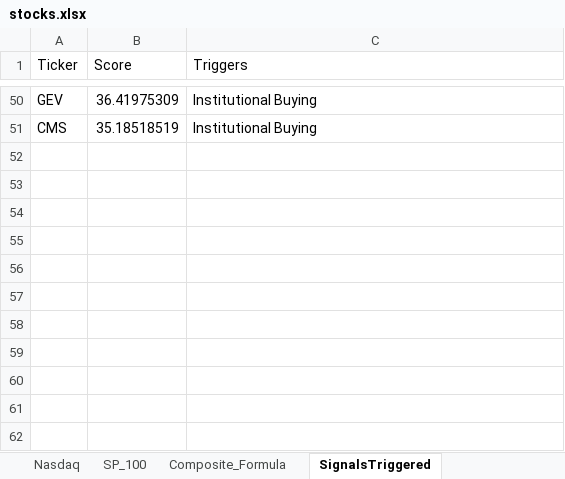
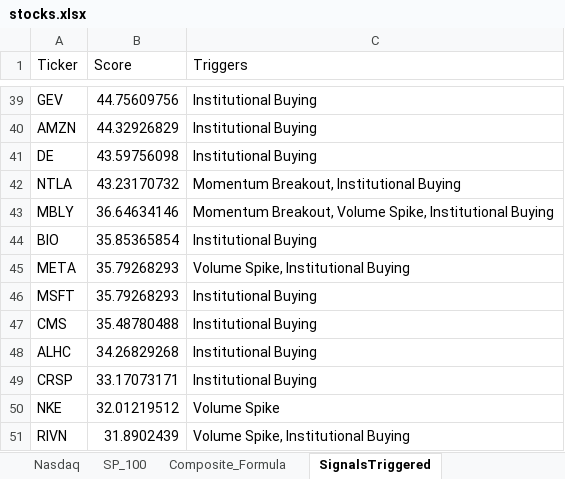
Before and after one commit to srijaipur/stocks-analytics-engine, an Excel workbook: stocks.xlsx, sheet SignalsTriggered, drawn as a sheet; only a part is shown, gaps mark what is left out; values as stored, in another font and other column widths than the file's, no borders; addresses are those after the commit; the diff covers the shown part only; the diff names each change by its address in the sheet, - before the commit and + after, or states it on an @@ line.

```diff
--- a/stocks.xlsx (sheet SignalsTriggered)
+++ b/stocks.xlsx (sheet SignalsTriggered)
-B39 (Score): 36.41975309
+B39 (Score): 44.75609756
+row 40: AMZN | 44.32926829 | Institutional Buying
+row 41: DE | 43.59756098 | Institutional Buying
+row 42: NTLA | 43.23170732 | Momentum Breakout, Institutional Buying
+row 43: MBLY | 36.64634146 | Momentum Breakout, Volume Spike, Institutional Buying
+row 44: BIO | 35.85365854 | Institutional Buying
+row 45: META | 35.79268293 | Volume Spike, Institutional Buying
+row 46: MSFT | 35.79268293 | Institutional Buying
-B47 (Score): 35.18518519
+B47 (Score): 35.48780488
+row 48: ALHC | 34.26829268 | Institutional Buying
+row 49: CRSP | 33.17073171 | Institutional Buying
+row 50: NKE | 32.01219512 | Volume Spike
+row 51: RIVN | 31.8902439 | Volume Spike, Institutional Buying
```
Also changed, not shown: 21 added rows, 32 removed rows and 17 edited cells elsewhere in this sheet, sheet ScoresCurrent, sheet ScoresPreviousDay, 3 other files.
